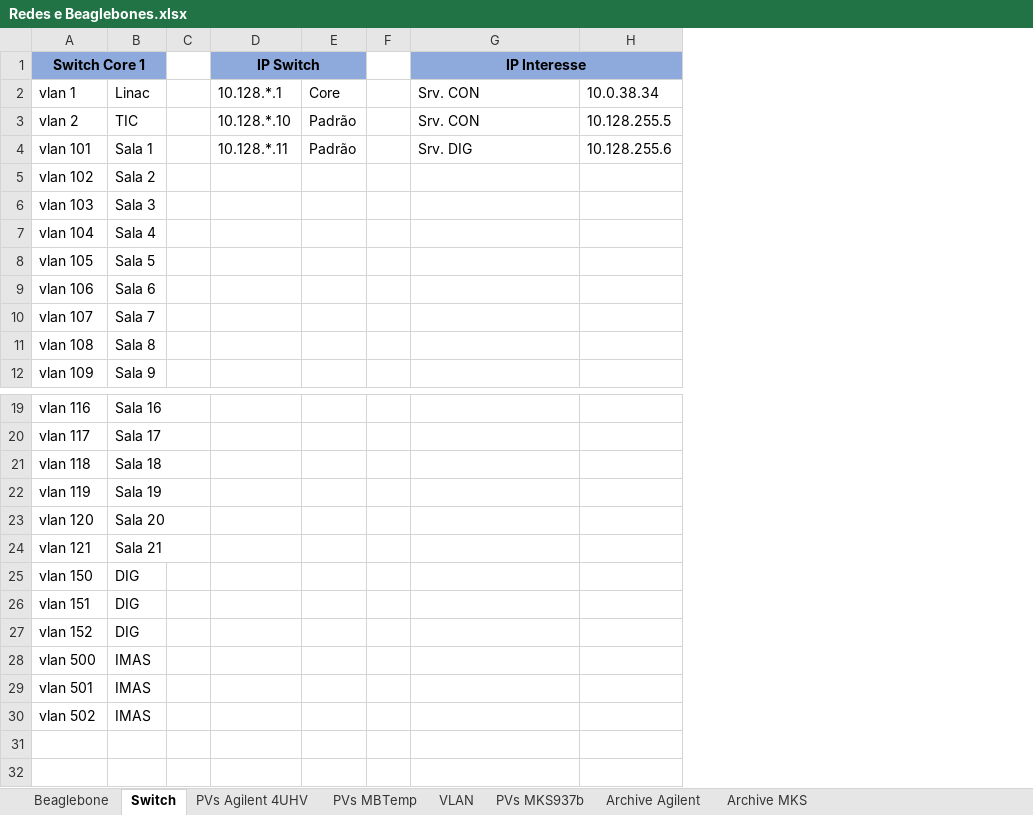
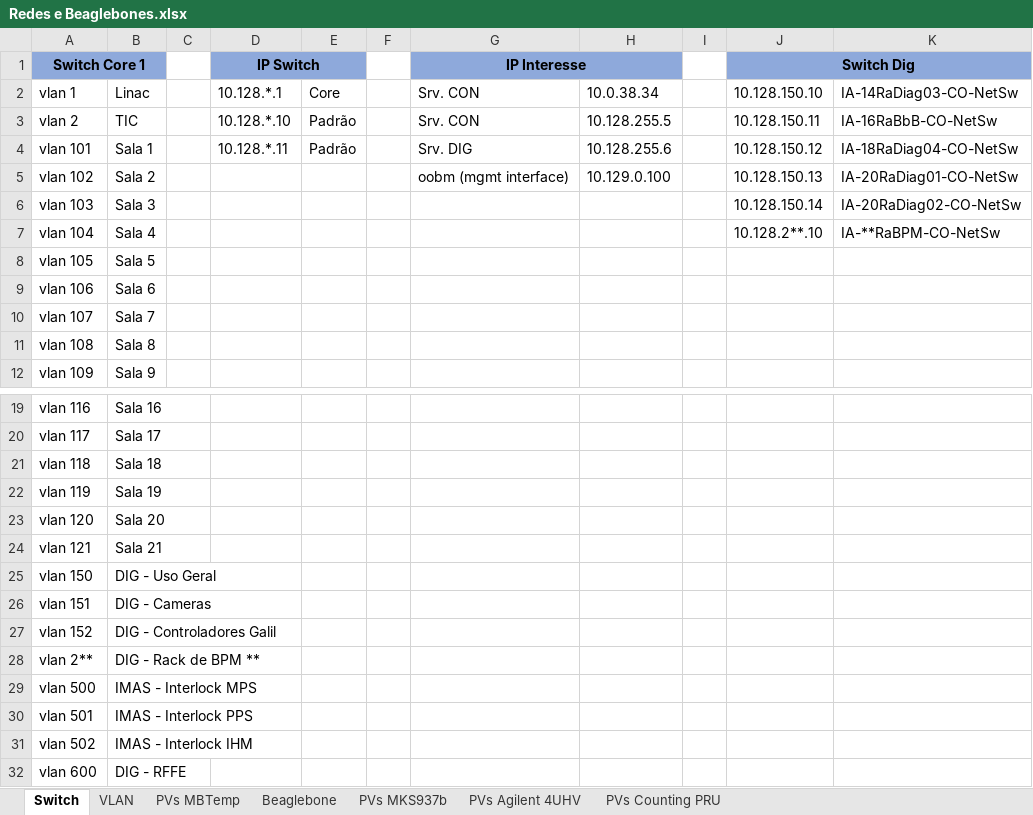
Before and after one commit to lnls-sirius/pydm-opi, an Excel workbook: Redes e Beaglebones.xlsx, sheet Switch, drawn as a sheet; only a part is shown, gaps mark what is left out; values as stored, in another font and other column widths than the file's, no borders; addresses are those after the commit; the diff names each change by its address in the sheet, - before the commit and + after, or states it on an @@ line.

```diff
--- a/Redes e Beaglebones.xlsx (sheet Switch)
+++ b/Redes e Beaglebones.xlsx (sheet Switch)
@@ sheet tab hidden: Archive Agilent @@
@@ sheet tab hidden: Archive MKS @@
+sheet tab: PVs Counting PRU
@@ sheet tab order changed: Switch | VLAN | PVs MBTemp | Beaglebone | PVs MKS937b | PVs Agilent 4UHV | PVs Counting PRU @@
+column I, empty
+column J (Switch Dig), rows 2-7: 10.128.150.10 | 10.128.150.11 | 10.128.150.12 | 10.128.150.13 | 10.128.150.14 | 10.128.2**.10
+column K, rows 2-7: IA-14RaDiag03-CO-NetSw | IA-16RaBbB-CO-NetSw | IA-18RaDiag04-CO-NetSw | IA-20RaDiag01-CO-NetSw | IA-20RaDiag02-CO-NetSw | IA-**RaBPM-CO-NetSw
-G5 (IP Interesse): (empty)
+G5 (IP Interesse): oobm (mgmt interface)
-H5: (empty)
+H5: 10.129.0.100
-B25: DIG
+B25: DIG - Uso Geral
-B26: DIG
+B26: DIG - Cameras
-B27: DIG
+B27: DIG - Controladores Galil
+row 28: vlan 2** | DIG - Rack de BPM **
-B29: IMAS
+B29: IMAS - Interlock MPS
-B30: IMAS
+B30: IMAS - Interlock PPS
-B31: IMAS
+B31: IMAS - Interlock IHM
+row 32: vlan 600 | DIG - RFFE
```
Also changed, not shown: sheet PVs Agilent 4UHV, sheet Beaglebone.
